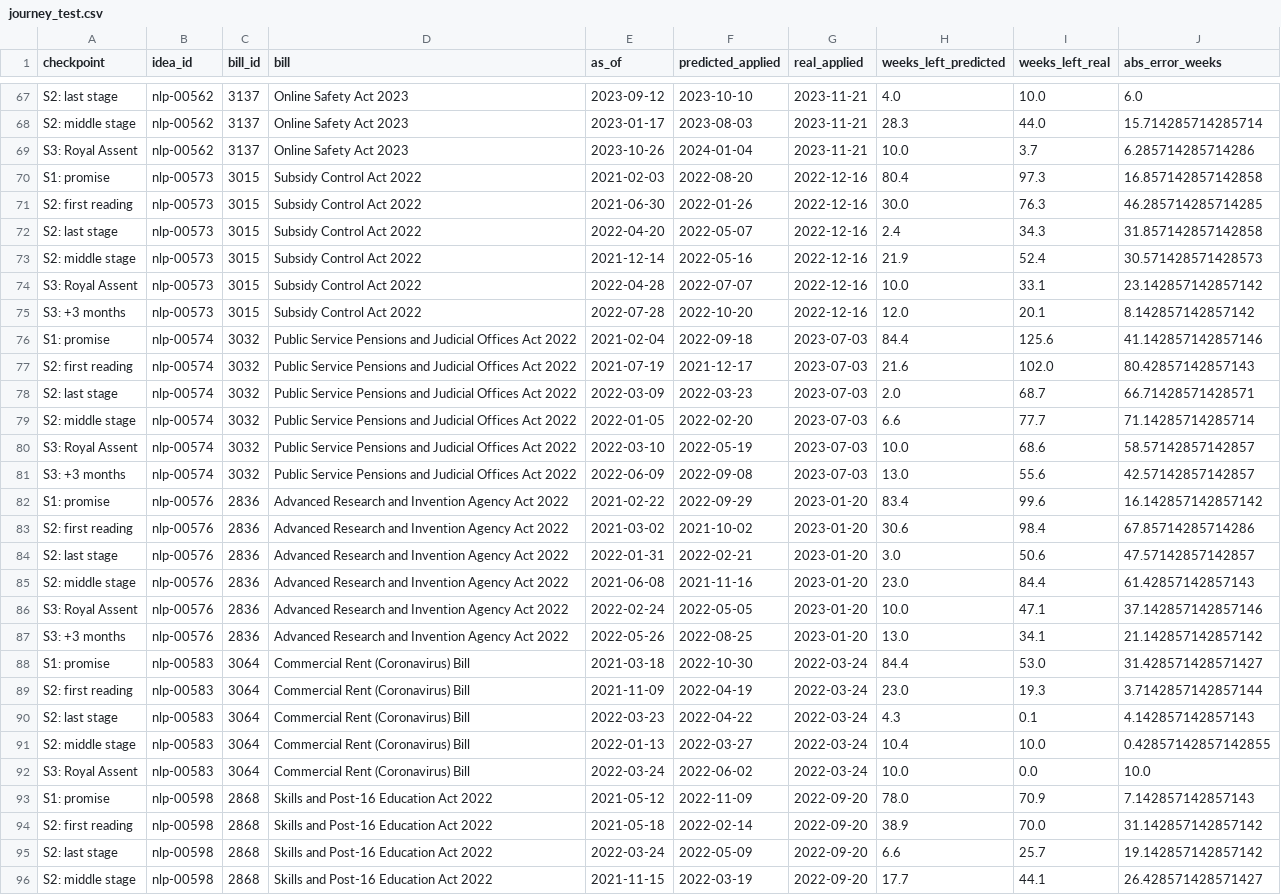
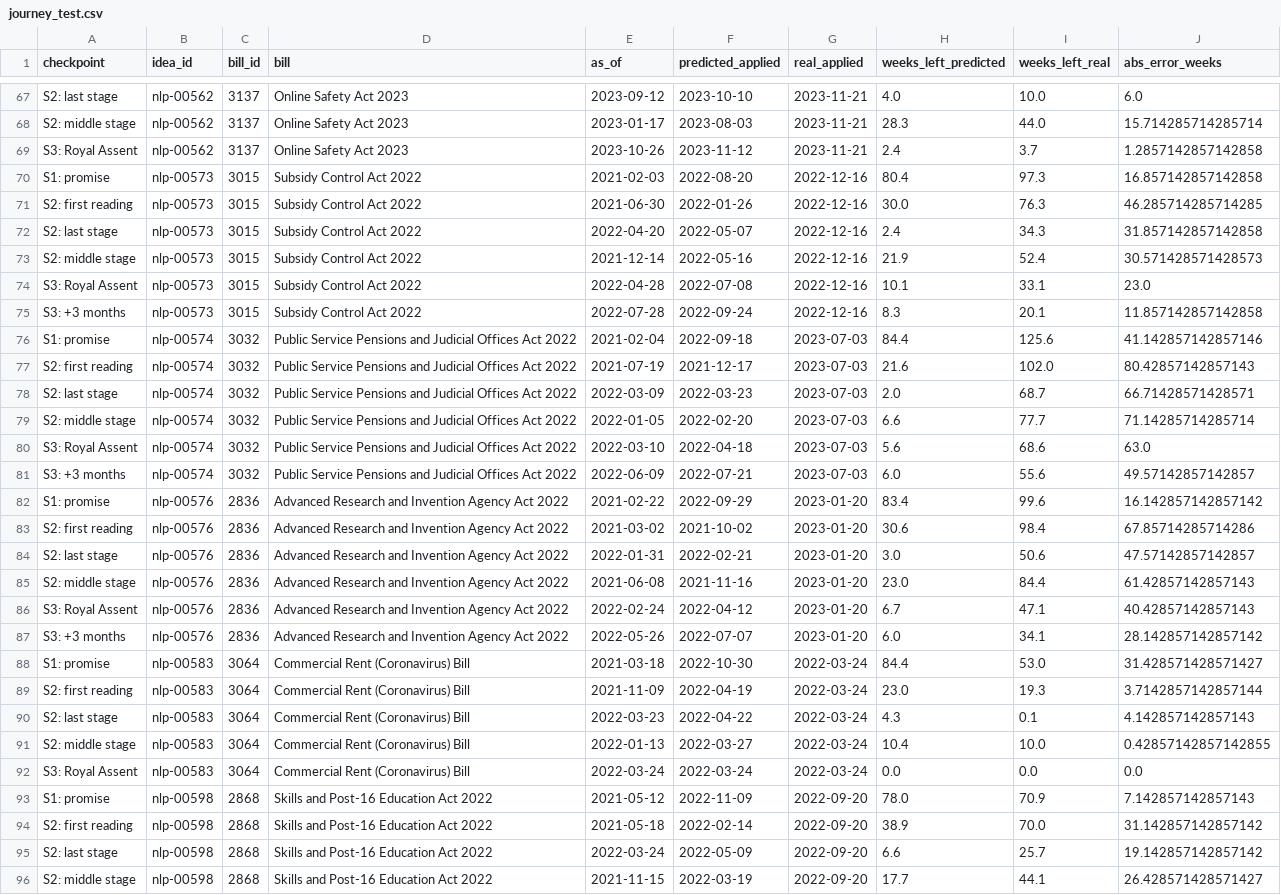
Before and after one commit to IlliaDerevianko/westminster-weather, a CSV file: backend/reports/journey/journey_test.csv, drawn as a sheet; only a part is shown, gaps mark what is left out; the diff covers the shown part only.

```diff
--- a/backend/reports/journey/journey_test.csv
+++ b/backend/reports/journey/journey_test.csv
@@ -68,3 +68,3 @@ S2: last stage,nlp-00562,3137,Online Safety Act 2023,2023-09-12,2023-10-10,2023-
 S2: middle stage,nlp-00562,3137,Online Safety Act 2023,2023-01-17,2023-08-03,2023-11-21,28.3,44.0,15.714285714285714
-S3: Royal Assent,nlp-00562,3137,Online Safety Act 2023,2023-10-26,2024-01-04,2023-11-21,10.0,3.7,6.285714285714286
+S3: Royal Assent,nlp-00562,3137,Online Safety Act 2023,2023-10-26,2023-11-12,2023-11-21,2.4,3.7,1.2857142857142858
 S1: promise,nlp-00573,3015,Subsidy Control Act 2022,2021-02-03,2022-08-20,2022-12-16,80.4,97.3,16.857142857142858
@@ -73,4 +73,4 @@ S2: last stage,nlp-00573,3015,Subsidy Control Act 2022,2022-04-20,2022-05-07,202
 S2: middle stage,nlp-00573,3015,Subsidy Control Act 2022,2021-12-14,2022-05-16,2022-12-16,21.9,52.4,30.571428571428573
-S3: Royal Assent,nlp-00573,3015,Subsidy Control Act 2022,2022-04-28,2022-07-07,2022-12-16,10.0,33.1,23.142857142857142
-S3: +3 months,nlp-00573,3015,Subsidy Control Act 2022,2022-07-28,2022-10-20,2022-12-16,12.0,20.1,8.142857142857142
+S3: Royal Assent,nlp-00573,3015,Subsidy Control Act 2022,2022-04-28,2022-07-08,2022-12-16,10.1,33.1,23.0
+S3: +3 months,nlp-00573,3015,Subsidy Control Act 2022,2022-07-28,2022-09-24,2022-12-16,8.3,20.1,11.857142857142858
 S1: promise,nlp-00574,3032,Public Service Pensions and Judicial Offices Act 2022,2021-02-04,2022-09-18,2023-07-03,84.4,125.6,41.142857142857146
@@ -79,4 +79,4 @@ S2: last stage,nlp-00574,3032,Public Service Pensions and Judicial Offices Act 2
 S2: middle stage,nlp-00574,3032,Public Service Pensions and Judicial Offices Act 2022,2022-01-05,2022-02-20,2023-07-03,6.6,77.7,71.14285714285714
-S3: Royal Assent,nlp-00574,3032,Public Service Pensions and Judicial Offices Act 2022,2022-03-10,2022-05-19,2023-07-03,10.0,68.6,58.57142857142857
-S3: +3 months,nlp-00574,3032,Public Service Pensions and Judicial Offices Act 2022,2022-06-09,2022-09-08,2023-07-03,13.0,55.6,42.57142857142857
+S3: Royal Assent,nlp-00574,3032,Public Service Pensions and Judicial Offices Act 2022,2022-03-10,2022-04-18,2023-07-03,5.6,68.6,63.0
+S3: +3 months,nlp-00574,3032,Public Service Pensions and Judicial Offices Act 2022,2022-06-09,2022-07-21,2023-07-03,6.0,55.6,49.57142857142857
 S1: promise,nlp-00576,2836,Advanced Research and Invention Agency Act 2022,2021-02-22,2022-09-29,2023-01-20,83.4,99.6,16.142857142857142
@@ -85,4 +85,4 @@ S2: last stage,nlp-00576,2836,Advanced Research and Invention Agency Act 2022,20
 S2: middle stage,nlp-00576,2836,Advanced Research and Invention Agency Act 2022,2021-06-08,2021-11-16,2023-01-20,23.0,84.4,61.42857142857143
-S3: Royal Assent,nlp-00576,2836,Advanced Research and Invention Agency Act 2022,2022-02-24,2022-05-05,2023-01-20,10.0,47.1,37.142857142857146
-S3: +3 months,nlp-00576,2836,Advanced Research and Invention Agency Act 2022,2022-05-26,2022-08-25,2023-01-20,13.0,34.1,21.142857142857142
+S3: Royal Assent,nlp-00576,2836,Advanced Research and Invention Agency Act 2022,2022-02-24,2022-04-12,2023-01-20,6.7,47.1,40.42857142857143
+S3: +3 months,nlp-00576,2836,Advanced Research and Invention Agency Act 2022,2022-05-26,2022-07-07,2023-01-20,6.0,34.1,28.142857142857142
 S1: promise,nlp-00583,3064,Commercial Rent (Coronavirus) Bill,2021-03-18,2022-10-30,2022-03-24,84.4,53.0,31.428571428571427
@@ -91,3 +91,3 @@ S2: last stage,nlp-00583,3064,Commercial Rent (Coronavirus) Bill,2022-03-23,2022
 S2: middle stage,nlp-00583,3064,Commercial Rent (Coronavirus) Bill,2022-01-13,2022-03-27,2022-03-24,10.4,10.0,0.42857142857142855
-S3: Royal Assent,nlp-00583,3064,Commercial Rent (Coronavirus) Bill,2022-03-24,2022-06-02,2022-03-24,10.0,0.0,10.0
+S3: Royal Assent,nlp-00583,3064,Commercial Rent (Coronavirus) Bill,2022-03-24,2022-03-24,2022-03-24,0.0,0.0,0.0
 S1: promise,nlp-00598,2868,Skills and Post-16 Education Act 2022,2021-05-12,2022-11-09,2022-09-20,78.0,70.9,7.142857142857143
```
Also changed, not shown: 78 edited cells elsewhere in this file, backend/reports/journey/stage_durations_predicted.csv, 4 other files.
